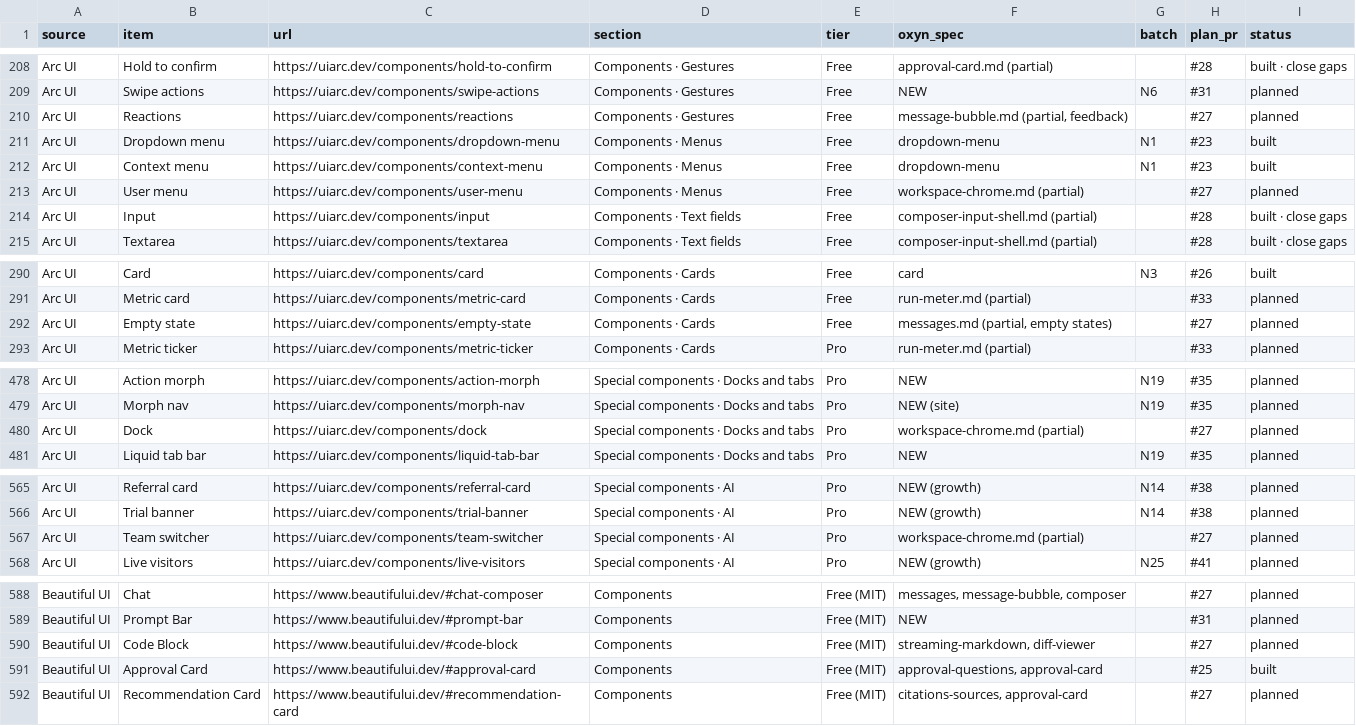
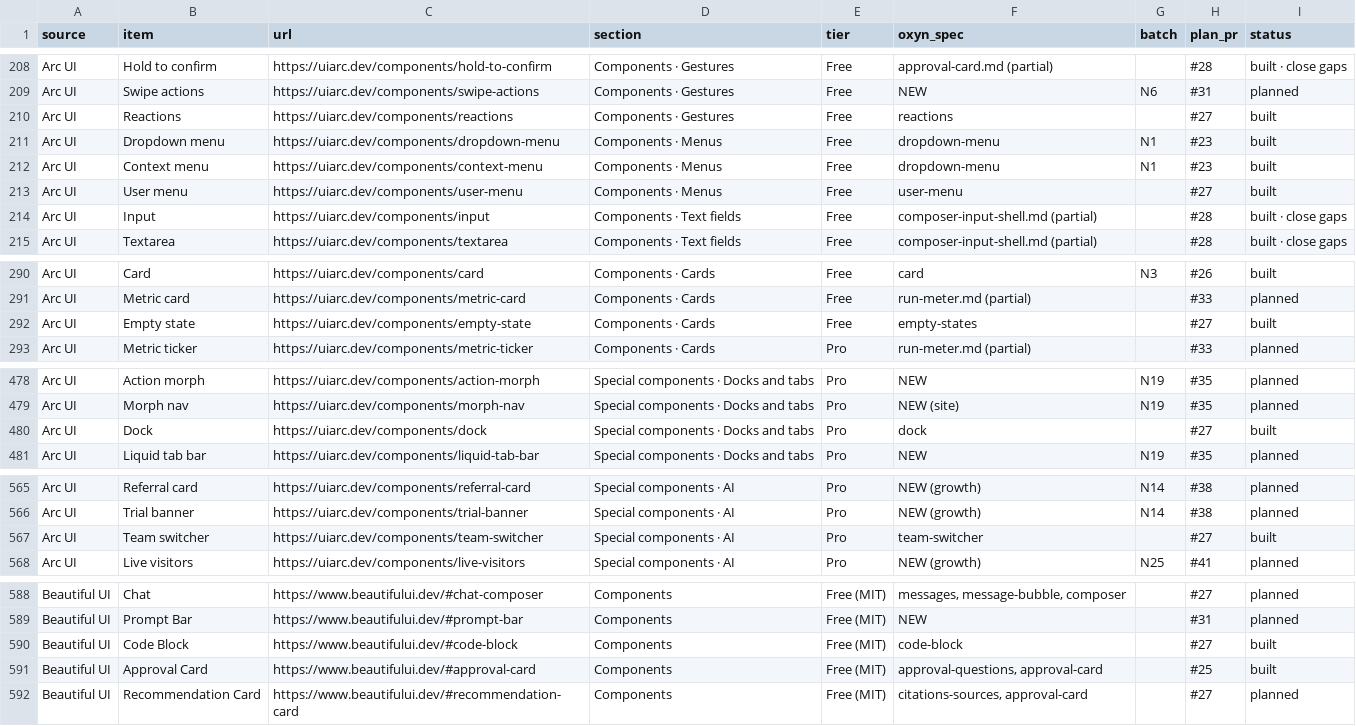
Before and after one commit to ismailqureshi72/Oxyn, a CSV file: docs/parity/status.csv, drawn as a sheet; only a part is shown, gaps mark what is left out; the diff covers the shown part only.

Commit message:
docs(specs): plan #27 navigation and chrome specs, parity rows
23 ten-section specs; 28 status rows marked built.

Co-authored-by: Khubaib Nazeer <khubaibnazeer8@gmail.com>

```diff
--- a/docs/parity/status.csv
+++ b/docs/parity/status.csv
@@ -209,6 +209,6 @@ Arc UI,Hold to confirm,https://uiarc.dev/components/hold-to-confirm,Components
 Arc UI,Swipe actions,https://uiarc.dev/components/swipe-actions,Components · Gestures,Free,NEW,N6,#31,planned
-Arc UI,Reactions,https://uiarc.dev/components/reactions,Components · Gestures,Free,"message-bubble.md (partial, feedback)",,#27,planned
+Arc UI,Reactions,https://uiarc.dev/components/reactions,Components · Gestures,Free,reactions,,#27,built
 Arc UI,Dropdown menu,https://uiarc.dev/components/dropdown-menu,Components · Menus,Free,dropdown-menu,N1,#23,built
 Arc UI,Context menu,https://uiarc.dev/components/context-menu,Components · Menus,Free,dropdown-menu,N1,#23,built
-Arc UI,User menu,https://uiarc.dev/components/user-menu,Components · Menus,Free,workspace-chrome.md (partial),,#27,planned
+Arc UI,User menu,https://uiarc.dev/components/user-menu,Components · Menus,Free,user-menu,,#27,built
 Arc UI,Input,https://uiarc.dev/components/input,Components · Text fields,Free,composer-input-shell.md (partial),,#28,built · close gaps
@@ -291,3 +291,3 @@ Arc UI,Card,https://uiarc.dev/components/card,Components · Cards,Free,card,N3,#
 Arc UI,Metric card,https://uiarc.dev/components/metric-card,Components · Cards,Free,run-meter.md (partial),,#33,planned
-Arc UI,Empty state,https://uiarc.dev/components/empty-state,Components · Cards,Free,"messages.md (partial, empty states)",,#27,planned
+Arc UI,Empty state,https://uiarc.dev/components/empty-state,Components · Cards,Free,empty-states,,#27,built
 Arc UI,Metric ticker,https://uiarc.dev/components/metric-ticker,Components · Cards,Pro,run-meter.md (partial),,#33,planned
@@ -479,3 +479,3 @@ Arc UI,Action morph,https://uiarc.dev/components/action-morph,Special components
 Arc UI,Morph nav,https://uiarc.dev/components/morph-nav,Special components · Docks and tabs,Pro,NEW (site),N19,#35,planned
-Arc UI,Dock,https://uiarc.dev/components/dock,Special components · Docks and tabs,Pro,workspace-chrome.md (partial),,#27,planned
+Arc UI,Dock,https://uiarc.dev/components/dock,Special components · Docks and tabs,Pro,dock,,#27,built
 Arc UI,Liquid tab bar,https://uiarc.dev/components/liquid-tab-bar,Special components · Docks and tabs,Pro,NEW,N19,#35,planned
@@ -566,3 +566,3 @@ Arc UI,Referral card,https://uiarc.dev/components/referral-card,Special componen
 Arc UI,Trial banner,https://uiarc.dev/components/trial-banner,Special components · AI,Pro,NEW (growth),N14,#38,planned
-Arc UI,Team switcher,https://uiarc.dev/components/team-switcher,Special components · AI,Pro,workspace-chrome.md (partial),,#27,planned
+Arc UI,Team switcher,https://uiarc.dev/components/team-switcher,Special components · AI,Pro,team-switcher,,#27,built
 Arc UI,Live visitors,https://uiarc.dev/components/live-visitors,Special components · AI,Pro,NEW (growth),N25,#41,planned
@@ -589,3 +589,3 @@ Beautiful UI,Chat,https://www.beautifului.dev/#chat-composer,Components,Free (MI
 Beautiful UI,Prompt Bar,https://www.beautifului.dev/#prompt-bar,Components,Free (MIT),NEW,,#31,planned
-Beautiful UI,Code Block,https://www.beautifului.dev/#code-block,Components,Free (MIT),"streaming-markdown, diff-viewer",,#27,planned
+Beautiful UI,Code Block,https://www.beautifului.dev/#code-block,Components,Free (MIT),code-block,,#27,built
 Beautiful UI,Approval Card,https://www.beautifului.dev/#approval-card,Components,Free (MIT),"approval-questions, approval-card",,#25,built
```
Also changed, not shown: 44 edited cells elsewhere in this file, 23 other files.
